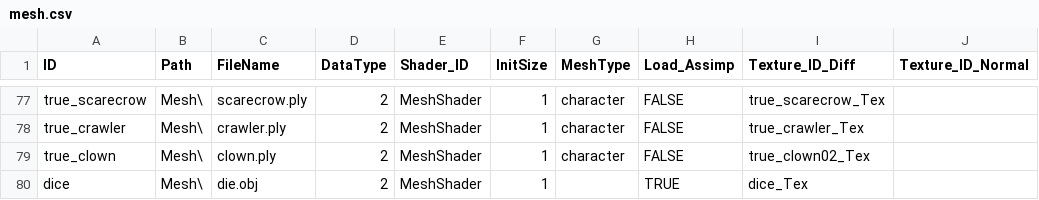
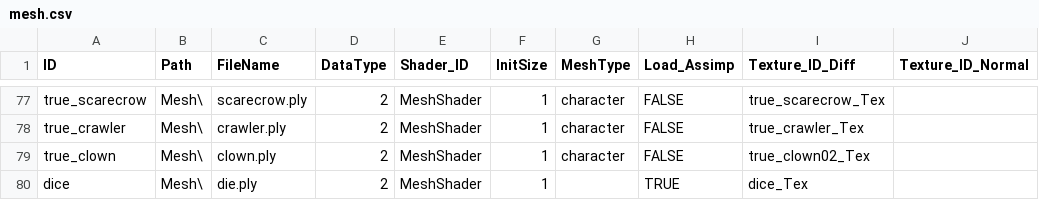
Before and after one commit to kanious/DiceDungeon, a CSV file: x64/Assets/Json/mesh.csv, drawn as a sheet; only a part is shown, gaps mark what is left out.

```diff
--- a/x64/Assets/Json/mesh.csv
+++ b/x64/Assets/Json/mesh.csv
@@ -79,2 +79,2 @@ true_crawler,Mesh\,crawler.ply,2,MeshShader,1,character,FALSE,true_crawler_Tex,
 true_clown,Mesh\,clown.ply,2,MeshShader,1,character,FALSE,true_clown02_Tex,
-dice,Mesh\,die.obj,2,MeshShader,1,,TRUE,dice_Tex,
+dice,Mesh\,die.ply,2,MeshShader,1,,TRUE,dice_Tex,
```
Also changed, not shown: 3 other files.
